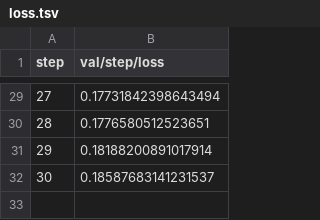
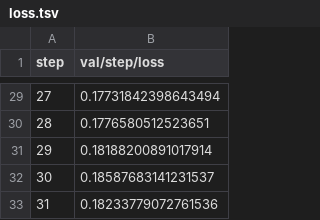
Before and after one commit to jellebouwman/lstm_seq2seq, a TSV file: results/plots/metrics/val/step/loss.tsv, drawn as a sheet; only a part is shown, gaps mark what is left out.

```diff
--- a/results/plots/metrics/val/step/loss.tsv
+++ b/results/plots/metrics/val/step/loss.tsv
@@ -32 +32,2 @@ step	val/step/loss
 30	0.18587683141231537
+31	0.18233779072761536
```
Also changed, not shown: results/plots/metrics/val/step/acc.tsv, 2 other files.
